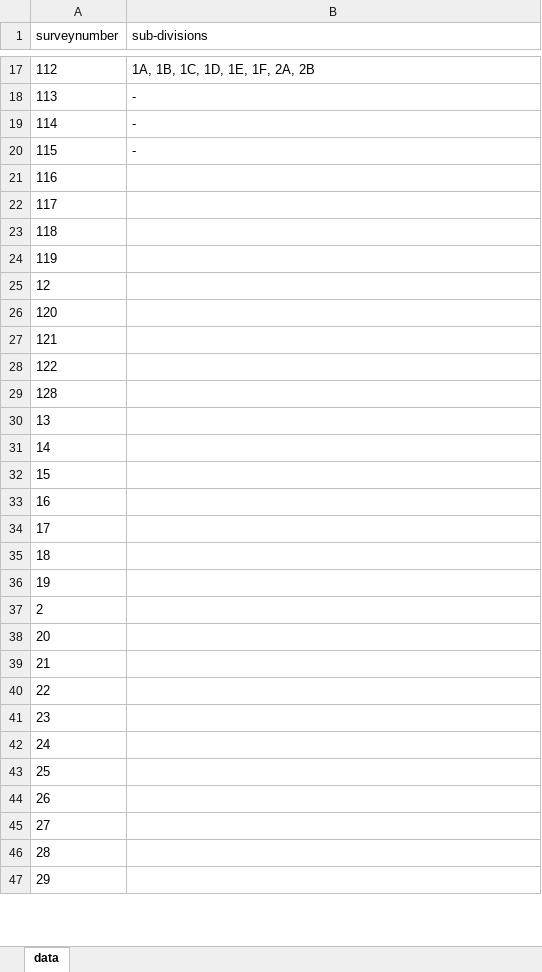
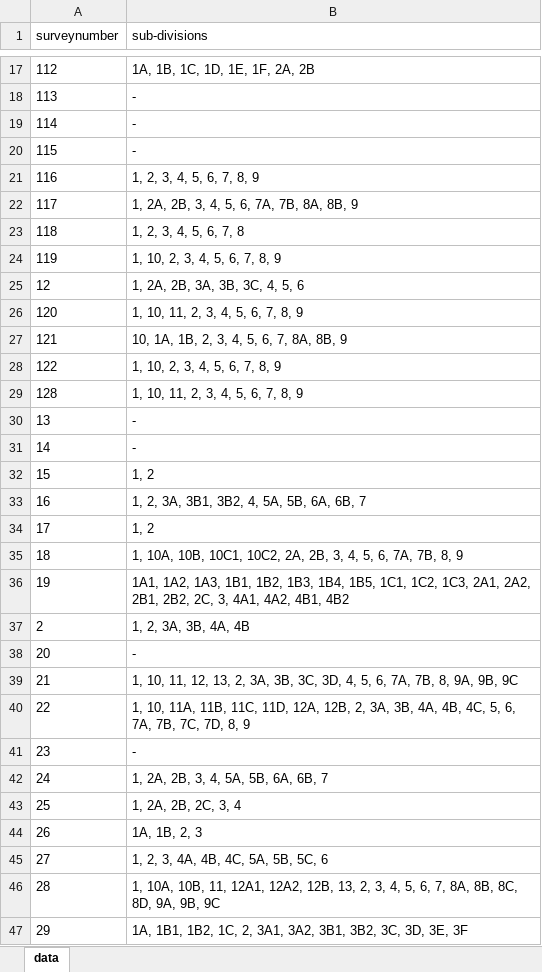
Before and after one commit to sivaramanRW/scraper-glv, an Excel workbook: out/Village_map_of_Tiruvallur_Gummidipoondi_Manali_13.364448_80.04655.xlsx, sheet data, drawn as a sheet; only a part is shown, gaps mark what is left out; values as stored, in another font and other column widths than the file's, no borders; the diff covers the shown part only; the diff names each change by its address in the sheet, - before the commit and + after, or states it on an @@ line.

Commit message:
progress: 13 village workbooks (sivaramans-llin 2026-10-08T19:20:00Z)

```diff
--- a/out/Village_map_of_Tiruvallur_Gummidipoondi_Manali_13.364448_80.04655.xlsx (sheet data)
+++ b/out/Village_map_of_Tiruvallur_Gummidipoondi_Manali_13.364448_80.04655.xlsx (sheet data)
-B21 (sub-divisions): (empty)
+B21 (sub-divisions): 1, 2, 3, 4, 5, 6, 7, 8, 9
-B22 (sub-divisions): (empty)
+B22 (sub-divisions): 1, 2A, 2B, 3, 4, 5, 6, 7A, 7B, 8A, 8B, 9
-B23 (sub-divisions): (empty)
+B23 (sub-divisions): 1, 2, 3, 4, 5, 6, 7, 8
-B24 (sub-divisions): (empty)
+B24 (sub-divisions): 1, 10, 2, 3, 4, 5, 6, 7, 8, 9
-B25 (sub-divisions): (empty)
+B25 (sub-divisions): 1, 2A, 2B, 3A, 3B, 3C, 4, 5, 6
-B26 (sub-divisions): (empty)
+B26 (sub-divisions): 1, 10, 11, 2, 3, 4, 5, 6, 7, 8, 9
-B27 (sub-divisions): (empty)
+B27 (sub-divisions): 10, 1A, 1B, 2, 3, 4, 5, 6, 7, 8A, 8B, 9
-B28 (sub-divisions): (empty)
+B28 (sub-divisions): 1, 10, 2, 3, 4, 5, 6, 7, 8, 9
-B29 (sub-divisions): (empty)
+B29 (sub-divisions): 1, 10, 11, 2, 3, 4, 5, 6, 7, 8, 9
-B30:B31 (sub-divisions): (empty)
+B30:B31 (sub-divisions): -
-B32 (sub-divisions): (empty)
+B32 (sub-divisions): 1, 2
-B33 (sub-divisions): (empty)
+B33 (sub-divisions): 1, 2, 3A, 3B1, 3B2, 4, 5A, 5B, 6A, 6B, 7
-B34 (sub-divisions): (empty)
+B34 (sub-divisions): 1, 2
-B35 (sub-divisions): (empty)
+B35 (sub-divisions): 1, 10A, 10B, 10C1, 10C2, 2A, 2B, 3, 4, 5, 6, 7A, 7B, 8, 9
-B36 (sub-divisions): (empty)
+B36 (sub-divisions): 1A1, 1A2, 1A3, 1B1, 1B2, 1B3, 1B4, 1B5, 1C1, 1C2, 1C3, 2A1, 2A2, 2B1, 2B2, 2C, 3, 4A1, 4A2, 4B1, 4B2
-B37 (sub-divisions): (empty)
+B37 (sub-divisions): 1, 2, 3A, 3B, 4A, 4B
-B38 (sub-divisions): (empty)
+B38 (sub-divisions): -
-B39 (sub-divisions): (empty)
+B39 (sub-divisions): 1, 10, 11, 12, 13, 2, 3A, 3B, 3C, 3D, 4, 5, 6, 7A, 7B, 8, 9A, 9B, 9C
-B40 (sub-divisions): (empty)
+B40 (sub-divisions): 1, 10, 11A, 11B, 11C, 11D, 12A, 12B, 2, 3A, 3B, 4A, 4B, 4C, 5, 6, 7A, 7B, 7C, 7D, 8, 9
-B41 (sub-divisions): (empty)
+B41 (sub-divisions): -
-B42 (sub-divisions): (empty)
+B42 (sub-divisions): 1, 2A, 2B, 3, 4, 5A, 5B, 6A, 6B, 7
-B43 (sub-divisions): (empty)
+B43 (sub-divisions): 1, 2A, 2B, 2C, 3, 4
-B44 (sub-divisions): (empty)
+B44 (sub-divisions): 1A, 1B, 2, 3
-B45 (sub-divisions): (empty)
+B45 (sub-divisions): 1, 2, 3, 4A, 4B, 4C, 5A, 5B, 5C, 6
-B46 (sub-divisions): (empty)
+B46 (sub-divisions): 1, 10A, 10B, 11, 12A1, 12A2, 12B, 13, 2, 3, 4, 5, 6, 7, 8A, 8B, 8C, 8D, 9A, 9B, 9C
-B47 (sub-divisions): (empty)
+B47 (sub-divisions): 1A, 1B1, 1B2, 1C, 2, 3A1, 3A2, 3B1, 3B2, 3C, 3D, 3E, 3F
```
Also changed, not shown: 76 edited cells elsewhere in this sheet, out/Village_map_of_Tiruvallur_Gummidipoondi_Melakalani_13.463828_80.166931.xlsx, out/Village_map_of_Tiruvallur_Gummidipoondi_Peria_Obulapuram_13.455744_80.09689.xlsx, 4 other files.
